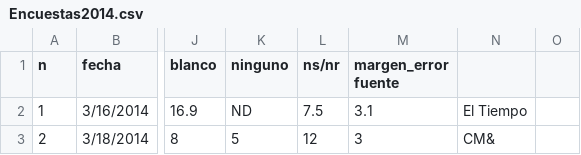
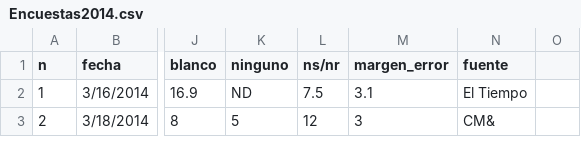
Before and after one commit to nelsonamayad/Elecciones-presidenciales-2018, a CSV file: Encuestas2014.csv, drawn as a sheet; only a part is shown, gaps mark what is left out; the diff names each change by its address in the sheet, - before the commit and + after, or states it on an @@ line.

Commit message:
Encuestas y resultados 2014

```diff
--- a/Encuestas2014.csv
+++ b/Encuestas2014.csv
-M1: margen_error fuente
+M1: margen_error
-N1: (empty)
+N1: fuente
```
